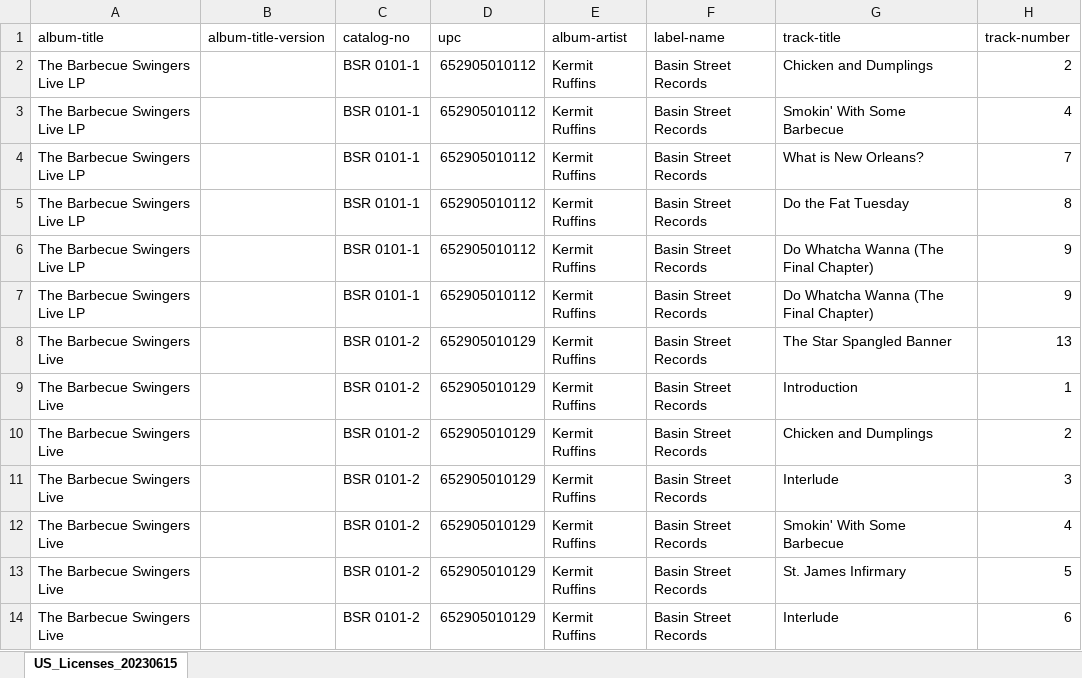
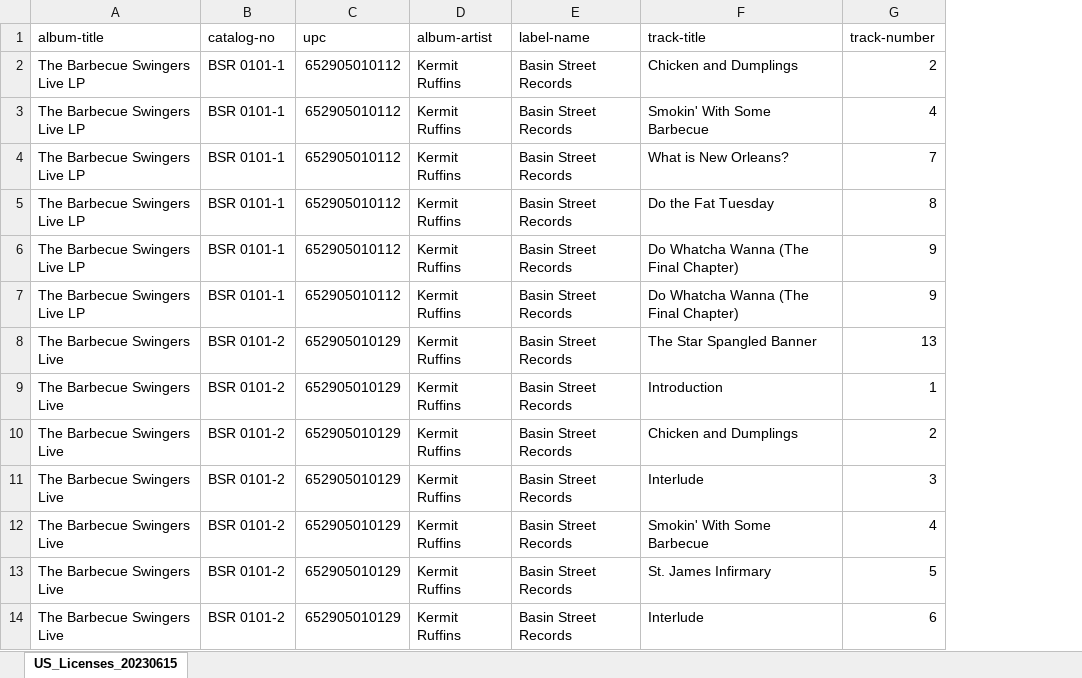
Before and after one commit to braden-p/Royalty-Calculator, an Excel workbook: Licenses.xlsx, sheet US_Licenses_20230615, drawn as a sheet; only a part is shown; values as stored, in another font and other column widths than the file's, no borders; the diff names each change by its address in the sheet, - before the commit and + after, or states it on an @@ line.

Commit message:
Remove Album Edition column from Licenses File

```diff
--- a/Licenses.xlsx (sheet US_Licenses_20230615)
+++ b/Licenses.xlsx (sheet US_Licenses_20230615)
-column B (album-title-version), empty
```
